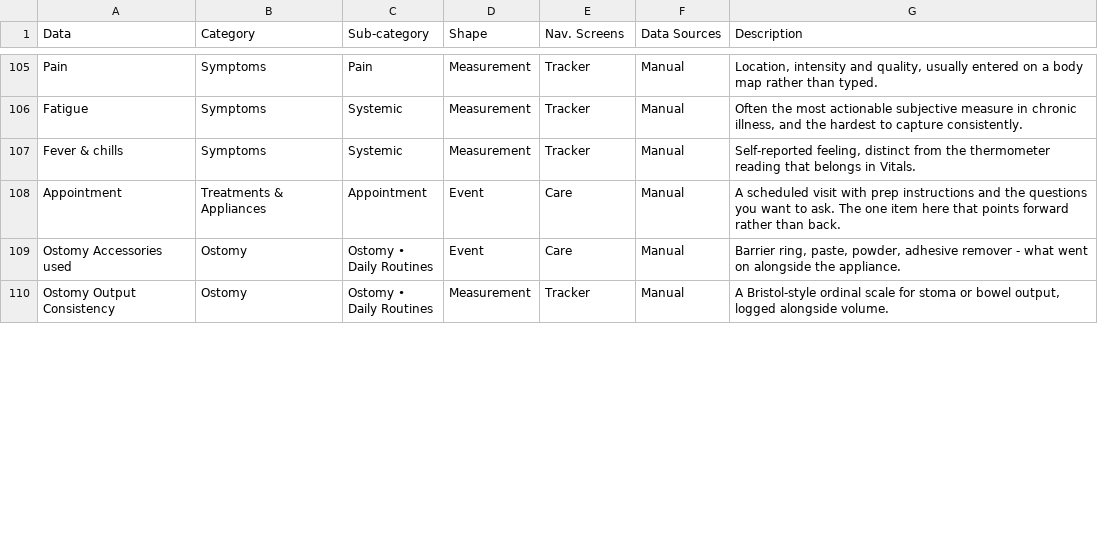
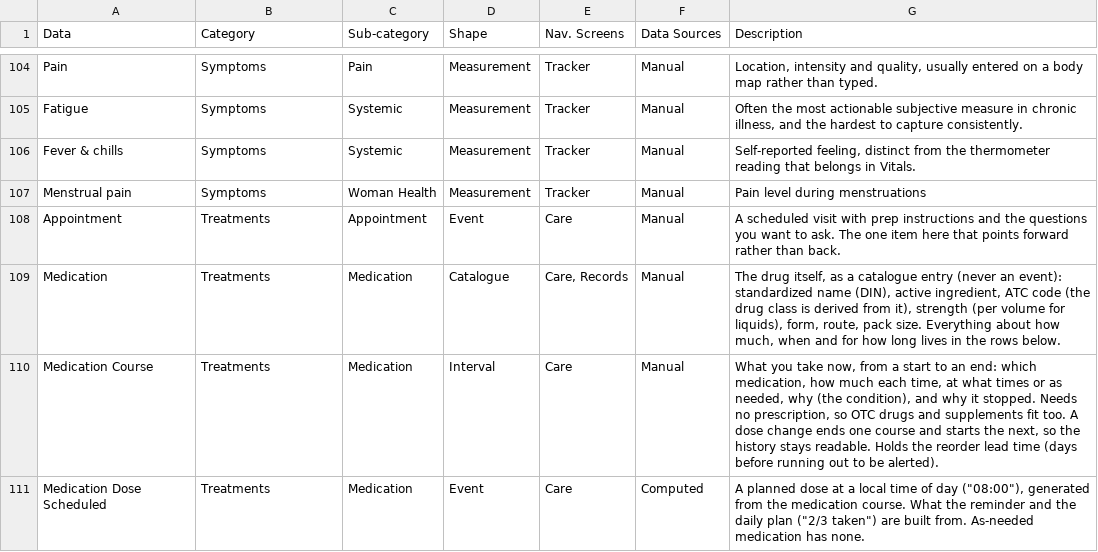
Before and after one commit to Laul/LauWell, a CSV file: docs/data-structure/health-data-model/Patient Data Categories.csv, drawn as a sheet; only a part is shown, gaps mark what is left out; the shorter side is filled out with more unchanged rows; the diff covers the shown part only.

```diff
--- a/docs/data-structure/health-data-model/Patient Data Categories.csv
+++ b/docs/data-structure/health-data-model/Patient Data Categories.csv
@@ -107,2 +106,6 @@
 "Fever & chills","Symptoms","Systemic","Measurement","Tracker","Manual","Self-reported feeling, distinct from the thermometer reading that belongs in Vitals."
-"Appointment","Treatments & Appliances","Appointment","Event","Care","Manual","A scheduled visit with prep instructions and the questions you want to ask. The one item here that points forward rather than back."
+"Menstrual pain","Symptoms","Woman Health","Measurement","Tracker","Manual","Pain level during menstruations"
+"Appointment","Treatments","Appointment","Event","Care","Manual","A scheduled visit with prep instructions and the questions you want to ask. The one item here that points forward rather than back."
+"Medication","Treatments","Medication","Catalogue","Care, Records","Manual","The drug itself, as a catalogue entry (never an event): standardized name (DIN), active ingredient, ATC code (the drug class is derived from it), strength (per volume for liquids), form, route, pack size. Everything about how much, when and for how long lives in the rows below."
+"Medication Course","Treatments","Medication","Interval","Care","Manual","What you take now, from a start to an end: which medication, how much each time, at what times or as needed, why (the condition), and why it stopped. Needs no prescription, so OTC drugs and supplements fit too. A dose change ends one course and starts the next, so the history stays readable. Holds the reorder lead time (days before running out to be alerted)."
+"Medication Dose Scheduled","Treatments","Medication","Event","Care","Computed","A planned dose at a local time of day (""08:00""), generated from the medication course. What the reminder and the daily plan (""2/3 taken"") are built from. As-needed medication has none."
```
Also changed, not shown: 7 added rows, 1 removed row and 4 edited cells elsewhere in this file, docs/data-structure/health-data-model/Patient Data Codings.csv, docs/data-structure/health-data-model/Patient Data Model.csv, 10 other files.
